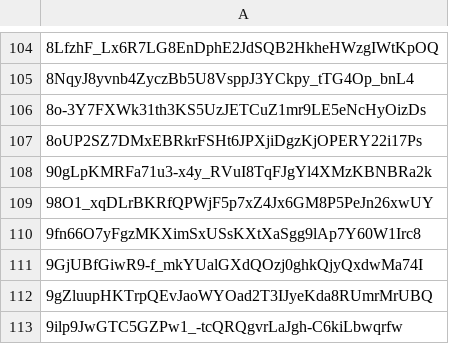
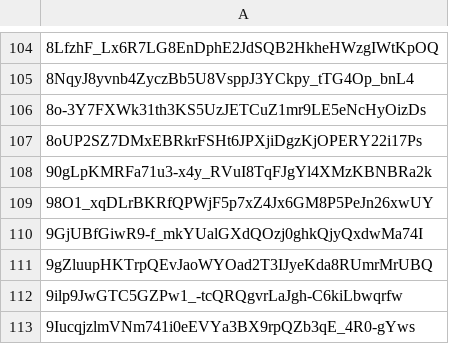
Before and after one commit to Jonny-Ringo/the_eye_of_AO, a CSV file: data/dev-addresses.csv, drawn as a sheet; only a part is shown, gaps mark what is left out; the shorter side is filled out with more unchanged rows; the diff names each change by its address in the sheet, - before the commit and + after, or states it on an @@ line.

Commit message:
📥 Updated developer address list

```diff
--- a/data/dev-addresses.csv
+++ b/data/dev-addresses.csv
-row 110: 9fn66O7yFgzMKXimSxUSsKXtXaSgg9lAp7Y60W1Irc8
```
